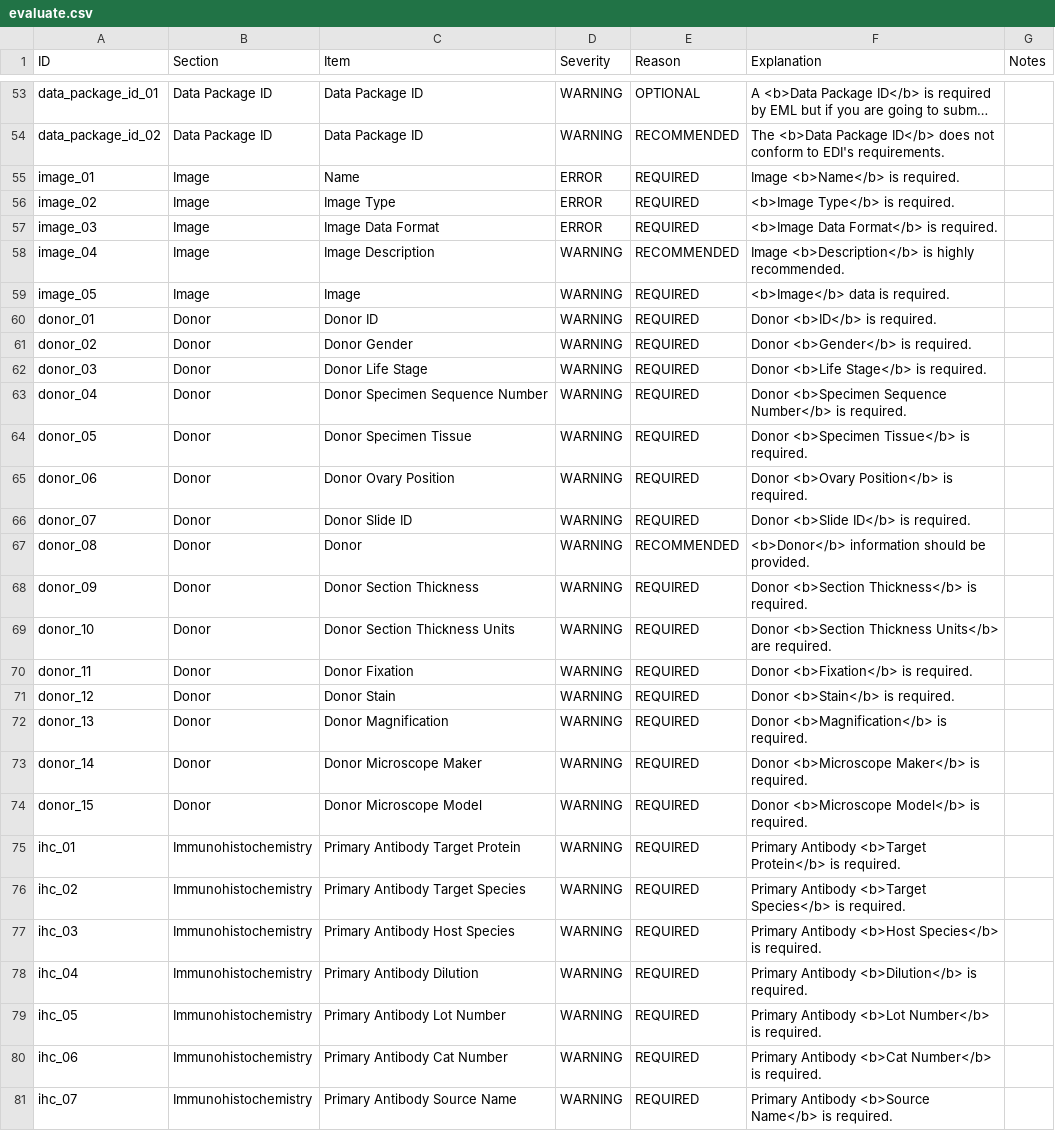
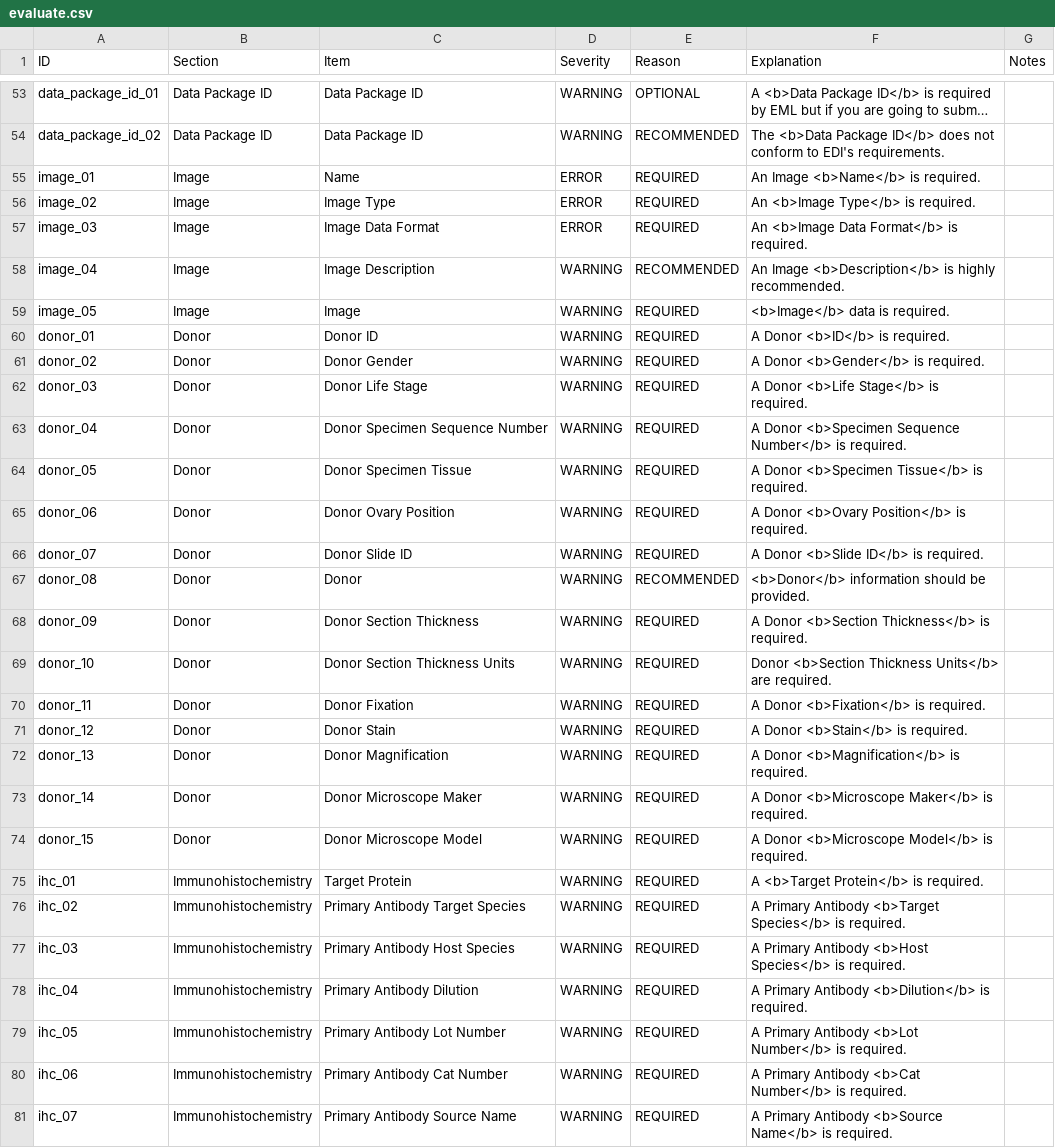
Before and after one commit to PASTAplus/ezEML, a CSV file: webapp/static/evaluate.csv, drawn as a sheet; only a part is shown, gaps mark what is left out; long unchanged cells end in …; the diff covers the shown part only; the diff names each change by its address in the sheet, - before the commit and + after, or states it on an @@ line.

Commit message:
Created validators for IHC. Removed data table and data package ID validation. Reinstated Check Metadata as the next page after IHC.

```diff
--- a/webapp/static/evaluate.csv
+++ b/webapp/static/evaluate.csv
-F55 (Explanation): Image <b>Name</b> is required.
+F55 (Explanation): An Image <b>Name</b> is required.
-F56 (Explanation): <b>Image Type</b> is required.
+F56 (Explanation): An <b>Image Type</b> is required.
-F57 (Explanation): <b>Image Data Format</b> is required.
+F57 (Explanation): An <b>Image Data Format</b> is required.
-F58 (Explanation): Image <b>Description</b>…
+F58 (Explanation): An Image <b>Description</b>…
-F60 (Explanation): Donor <b>ID</b> is required.
+F60 (Explanation): A Donor <b>ID</b> is required.
-F61 (Explanation): Donor <b>Gender</b> is required.
+F61 (Explanation): A Donor <b>Gender</b> is required.
-F62 (Explanation): Donor <b>Life Stage</b> is required.
+F62 (Explanation): A Donor <b>Life Stage</b> is required.
-F63 (Explanation): Donor <b>Specimen…
+F63 (Explanation): A Donor <b>Specimen…
-F64 (Explanation): Donor <b>Specimen Tissue</b> is required.
+F64 (Explanation): A Donor <b>Specimen Tissue</b> is required.
-F65 (Explanation): Donor <b>Ovary Position</b> is required.
+F65 (Explanation): A Donor <b>Ovary Position</b> is required.
-F66 (Explanation): Donor <b>Slide ID</b> is required.
+F66 (Explanation): A Donor <b>Slide ID</b> is required.
-F68 (Explanation): Donor <b>Section Thickness</b> is required.
+F68 (Explanation): A Donor <b>Section Thickness</b> is required.
-F70 (Explanation): Donor <b>Fixation</b> is required.
+F70 (Explanation): A Donor <b>Fixation</b> is required.
-F71 (Explanation): Donor <b>Stain</b> is required.
+F71 (Explanation): A Donor <b>Stain</b> is required.
-F72 (Explanation): Donor <b>Magnification</b> is required.
+F72 (Explanation): A Donor <b>Magnification</b> is required.
-F73 (Explanation): Donor <b>Microscope Maker</b> is required.
+F73 (Explanation): A Donor <b>Microscope Maker</b> is required.
-F74 (Explanation): Donor <b>Microscope Model</b> is required.
+F74 (Explanation): A Donor <b>Microscope Model</b> is required.
-C75 (Item): Primary Antibody Target Protein
+C75 (Item): Target Protein
-F75 (Explanation): Primary Antibody <b>Target Protein</b> is required.
+F75 (Explanation): A <b>Target Protein</b> is required.
-F76 (Explanation): Primary Antibody…
+F76 (Explanation): A Primary Antibody…
-F77 (Explanation): Primary Antibody…
+F77 (Explanation): A Primary Antibody…
-F78 (Explanation): Primary Antibody…
+F78 (Explanation): A Primary Antibody…
-F79 (Explanation): Primary Antibody…
+F79 (Explanation): A Primary Antibody…
-F80 (Explanation): Primary Antibody…
+F80 (Explanation): A Primary Antibody…
-F81 (Explanation): Primary Antibody…
+F81 (Explanation): A Primary Antibody…
```
Also changed, not shown: 15 removed rows and 10 edited cells elsewhere in this file, 7 other files.
